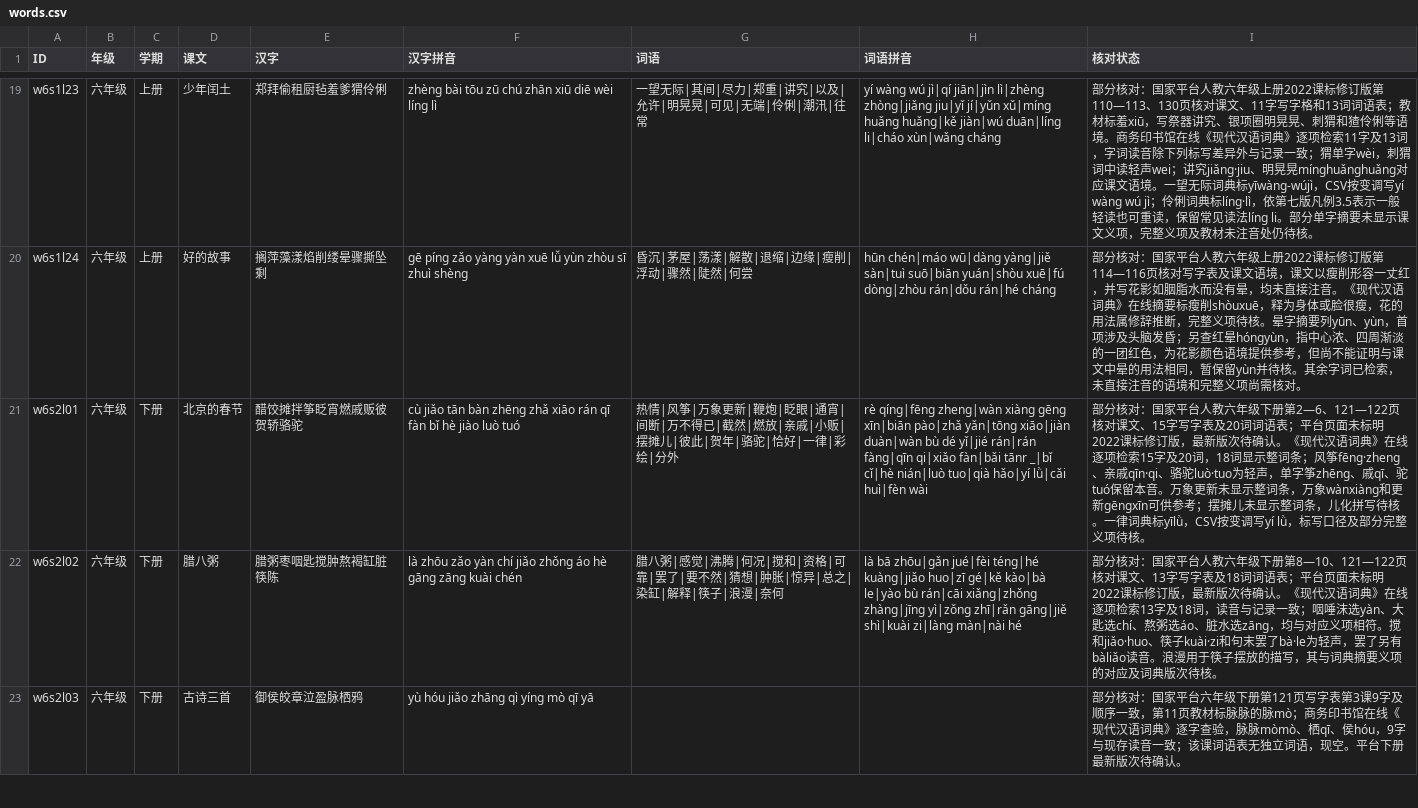
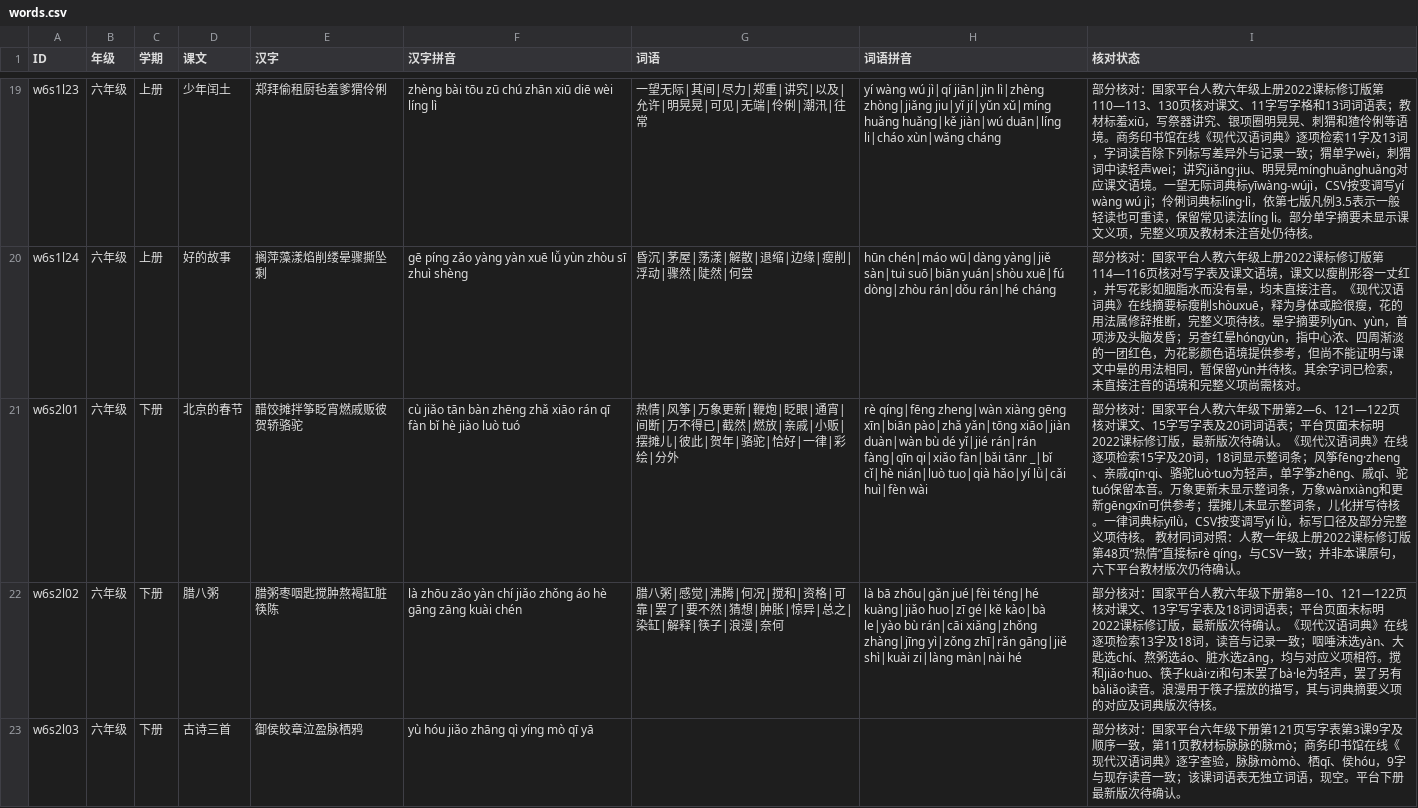
Before and after one commit to meta-learning-lab/rijiyuelei, a CSV file: dist/words.csv, drawn as a sheet; only a part is shown, gaps mark what is left out; the diff covers the shown part only; the diff names each change by its address in the sheet, - before the commit and + after, or states it on an @@ line.

```diff
--- a/dist/words.csv
+++ b/dist/words.csv
-I21 (核对状态): …项待核。
+I21 (核对状态): …项待核。 教材同词对照：人教一年级上册2022课标修订版第48页“热情”直接标rè qíng，与CSV一致；并非本课原句，六下平台教材版次仍待确认。
```
Also changed, not shown: 3 edited cells elsewhere in this file, 1 other file.
